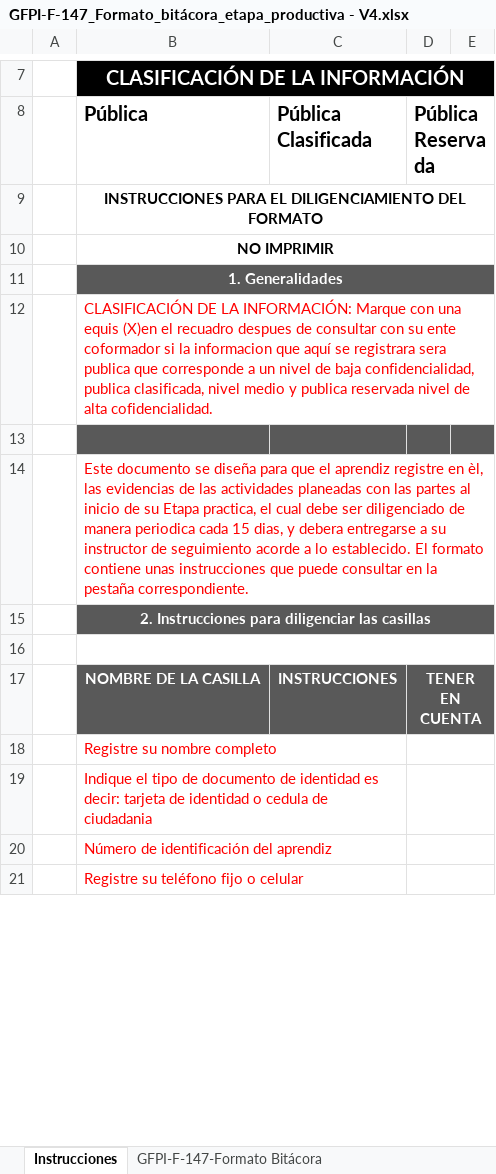
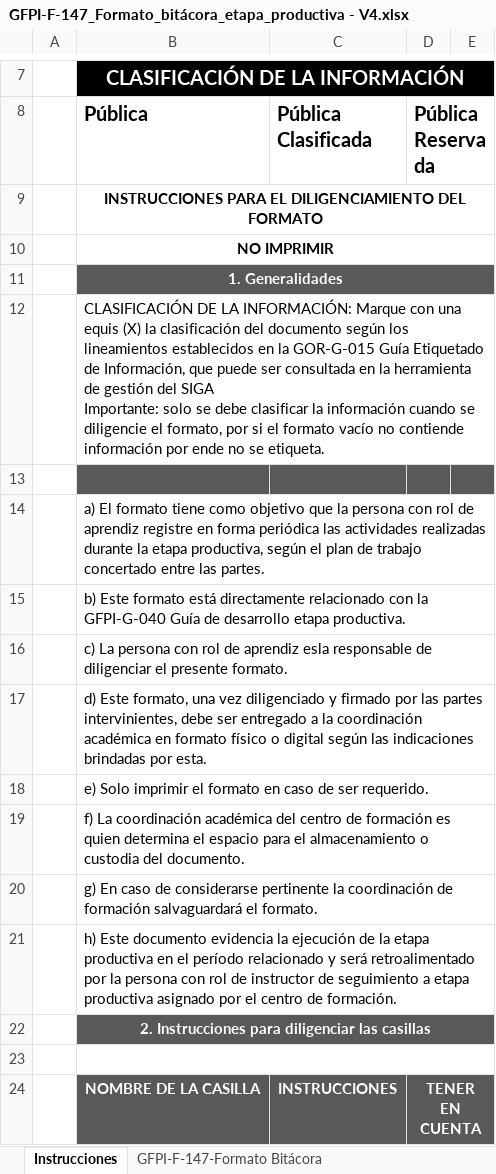
Before and after one commit to sebastianpitre/senabot, an Excel workbook: informes/GFPI-F-147_Formato_bitácora_etapa_productiva - V4.xlsx, sheet Instrucciones, drawn as a sheet; only a part is shown, gaps mark what is left out; values as stored, in another font and other column widths than the file's, no borders; charts and pictures not drawn; removed rows and columns are numbered as before the commit, all else as after; ↵ is a line break in a cell; the diff covers the shown part only; the diff names each change by its address in the sheet, - before the commit and + after, or states it on an @@ line.

Commit message:
Actualizar formato de bitácora etapa productiva a la versión 4

```diff
--- a/informes/GFPI-F-147_Formato_bitácora_etapa_productiva - V4.xlsx (sheet Instrucciones)
+++ b/informes/GFPI-F-147_Formato_bitácora_etapa_productiva - V4.xlsx (sheet Instrucciones)
-B12 (Pública): …una equis (X)en el recuadro despues de consultar con su ente coformador si la informacion que aquí se registrara sera publica que corresponde a un nivel de baja confidencialidad, publica clasificada, nivel medio y publica reservada nivel de alta cofidencialidad.
+B12 (Pública): …una equis (X) la clasificación del documento según los lineamientos establecidos en la GOR-G-015 Guía Etiquetado de Información, que puede ser consultada en la herramienta de gestión del SIGA ↵ Importante: solo se debe clasificar la información cuando se diligencie el formato, por si el formato vacío no contiende información por ende no se etiqueta.
-B12 text colour: #FF0000
+B12 text colour: black
-B14 (Pública): Este documento se diseña para que el aprendiz registre en èl, las evidencias de las actividades planeadas con las partes al inicio de su Etapa practica, el cual debe ser diligenciado de manera periodica cada 15 dias, y debera entregarse a su instructor de seguimiento acorde a lo establecido. El formato contiene unas instrucciones que puede consultar en la pestaña correspondiente.
+B14 (Pública): a) El formato tiene como objetivo que la persona con rol de aprendiz registre en forma periódica las actividades realizadas durante la etapa productiva, según el plan de trabajo concertado entre las partes.
-B14 text colour: #FF0000
+B14 text colour: black
+row 15:  | b) Este formato está directamente relacionado con la GFPI-G-040 Guía de desarrollo etapa productiva.
+row 16:  | c) La persona con rol de aprendiz esla responsable de diligenciar el presente formato.
+row 17:  | d) Este formato, una vez diligenciado y firmado por las partes intervinientes, debe ser entregado a la coordinación académica en formato físico o digital según las indicaciones brindadas por esta.
+row 18:  | e) Solo imprimir el formato en caso de ser requerido.
+row 19:  | f) La coordinación académica del centro de formación es quien determina el espacio para el almacenamiento o custodia del documento.
+row 20:  | g) En caso de considerarse pertinente la coordinación de formación salvaguardará el formato.
+row 21:  | h) Este documento evidencia la ejecución de la etapa productiva en el período relacionado y será retroalimentado por la persona con rol de instructor de seguimiento a etapa productiva asignado por el centro de formación.
-row 18:  | Registre su nombre completo
-row 19:  | Indique el tipo de documento de identidad es decir: tarjeta de identidad o cedula de ciudadania
-row 20:  | Número de identificación del aprendiz
-row 21:  | Registre su teléfono fijo o celular
```
Also changed, not shown: 7 added rows, 3 removed rows, 27 edited cells and cell formats elsewhere in this sheet.
